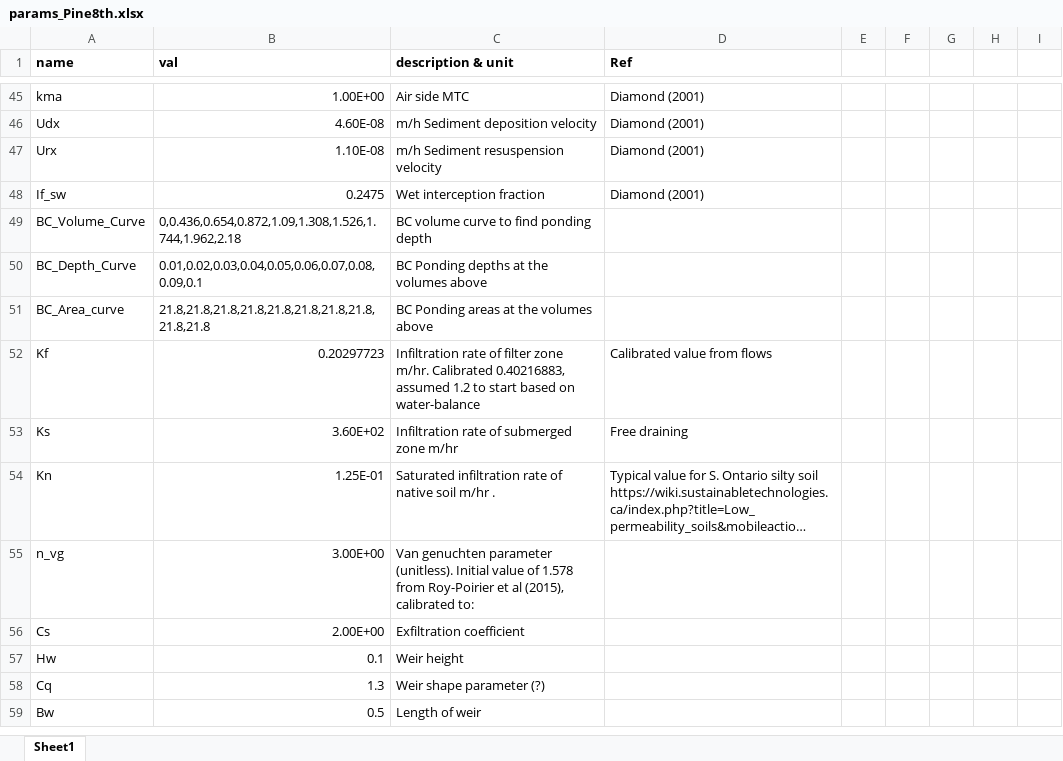
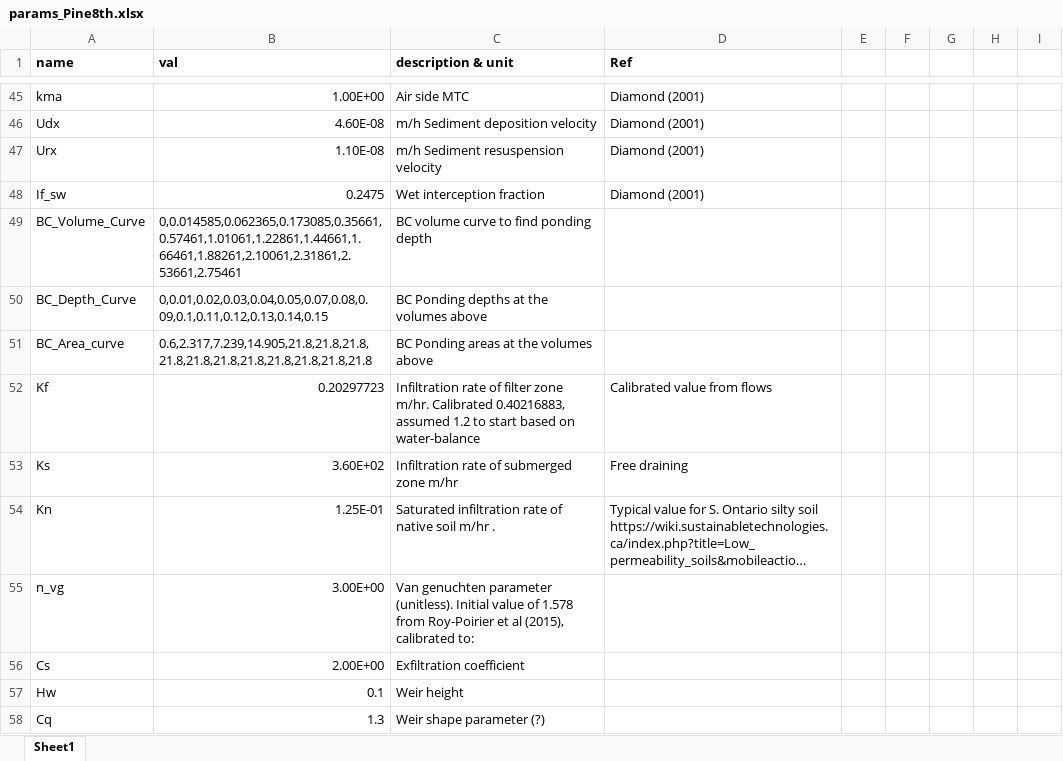
Before and after one commit to tfmrodge/SubsurfaceSinks, an Excel workbook: inputfiles/params_Pine8th.xlsx, sheet Sheet1, drawn as a sheet; only a part is shown, gaps mark what is left out; the shorter side is filled out with more unchanged rows; long unchanged cells end in …; values as stored, in another font and other column widths than the file's, no borders; the diff names each change by its address in the sheet, - before the commit and + after, or states it on an @@ line.

```diff
--- a/inputfiles/params_Pine8th.xlsx (sheet Sheet1)
+++ b/inputfiles/params_Pine8th.xlsx (sheet Sheet1)
-B49 (val): 0,0.436,0.654,0.872,1.09,1.308,1.526,1.744,1.962,2.18
+B49 (val): 0,0.014585,0.062365,0.173085,0.35661,0.57461,1.01061,1.22861,1.44661,1.66461,1.88261,2.10061,2.31861,2.53661,2.75461
-B50 (val): 0.01,0.02,0.03,0.04,0.05,0.06,0.07,0.08,0.09,0.1
+B50 (val): 0,0.01,0.02,0.03,0.04,0.05,0.07,0.08,0.09,0.1,0.11,0.12,0.13,0.14,0.15
-B51 (val): 21.8,21.8,21.8,21.8,21.8,21.8,21.8,21.8,21.8,21.8
+B51 (val): 0.6,2.317,7.239,14.905,21.8,21.8,21.8,21.8,21.8,21.8,21.8,21.8,21.8,21.8,21.8
```
Also changed, not shown: inputfiles/PPD_CHEMSUMM.xlsx, 13 other files.
